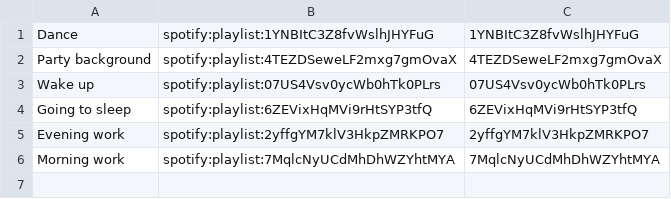
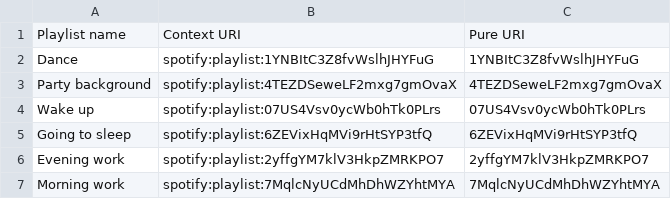
Before and after one commit to LenaWB-SOE/IOT-Music, a CSV file: playlist_uris.csv, drawn as a sheet; the diff names each change by its address in the sheet, - before the commit and + after, or states it on an @@ line.

Commit message:
Update playlist_uris.csv

```diff
--- a/playlist_uris.csv
+++ b/playlist_uris.csv
+row 1: Playlist name | Context URI | Pure URI
```
